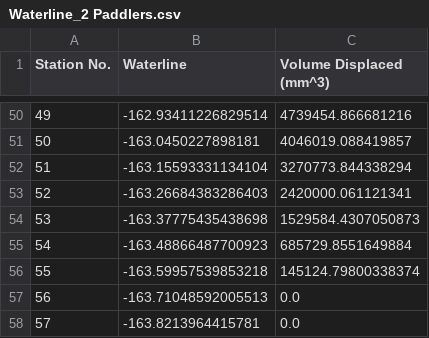
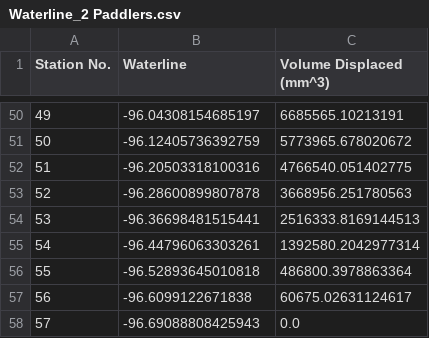
Before and after one commit to UWaterlooConcreteCanoe/Structural_Analysis, a CSV file: data/Waterline_2 Paddlers.csv, drawn as a sheet; only a part is shown, gaps mark what is left out; the diff covers the shown part only.

```diff
--- a/data/Waterline_2 Paddlers.csv
+++ b/data/Waterline_2 Paddlers.csv
@@ -50,9 +50,9 @@ Station No.,Waterline,Volume Displaced (mm^3)
-49,-162.93411226829514,4739454.866681216
-50,-163.0450227898181,4046019.088419857
-51,-163.15593331134104,3270773.844338294
-52,-163.26684383286403,2420000.061121341
-53,-163.37775435438698,1529584.4307050873
-54,-163.48866487700923,685729.8551649884
-55,-163.59957539853218,145124.79800338374
-56,-163.71048592005513,0.0
-57,-163.8213964415781,0.0
+49,-96.04308154685197,6685565.10213191
+50,-96.12405736392759,5773965.678020672
+51,-96.20503318100316,4766540.051402775
+52,-96.28600899807878,3668956.251780563
+53,-96.36698481515441,2516333.8169144513
+54,-96.44796063303261,1392580.2042977314
+55,-96.52893645010818,486800.3978863364
+56,-96.6099122671838,60675.02631124617
+57,-96.69088808425943,0.0
```
Also changed, not shown: 96 edited cells elsewhere in this file, data/Length_vs_Moment_3 Paddler.csv, data/Length_vs_Moment_4 Paddler.csv, 2 other files.
